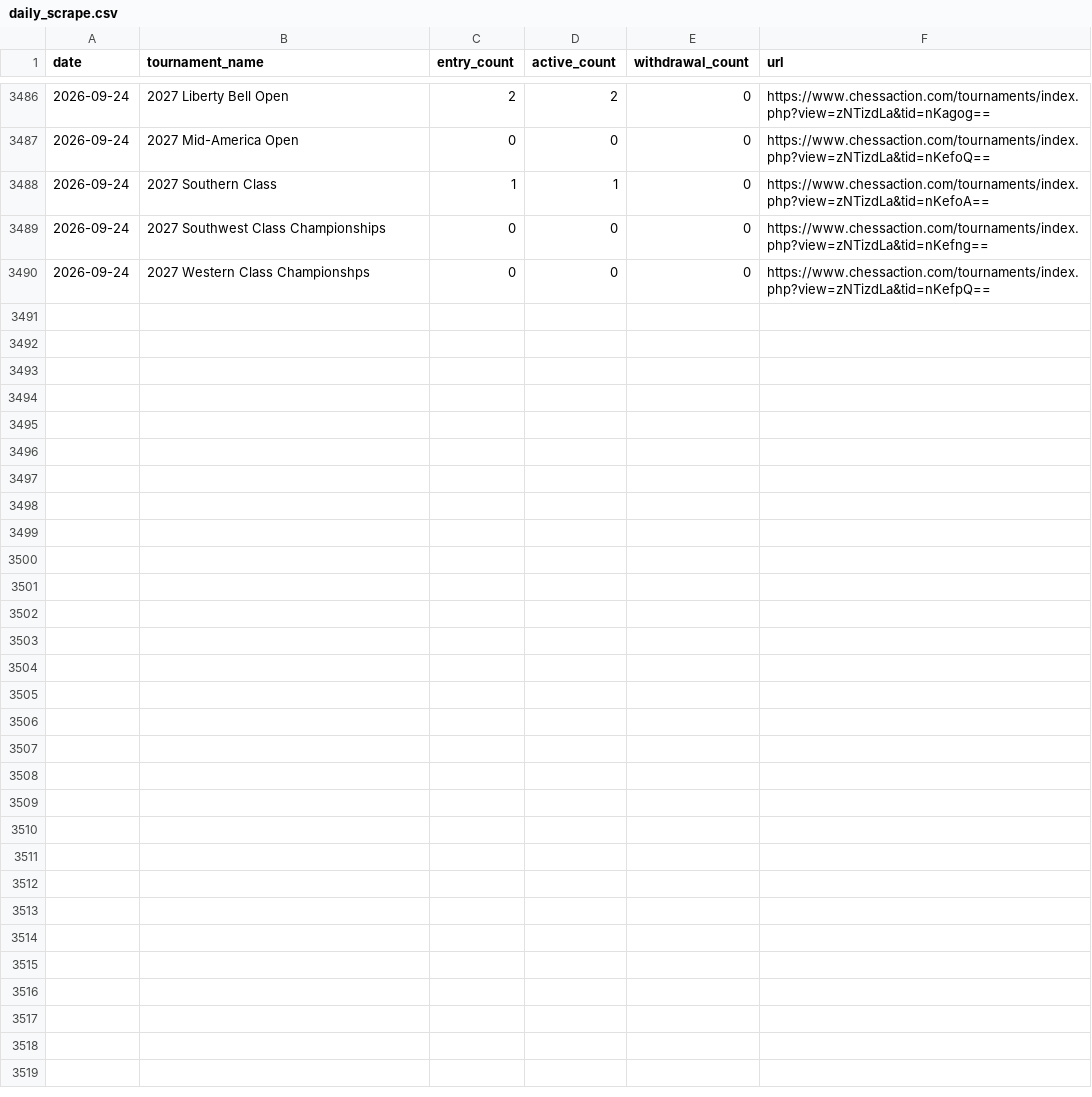
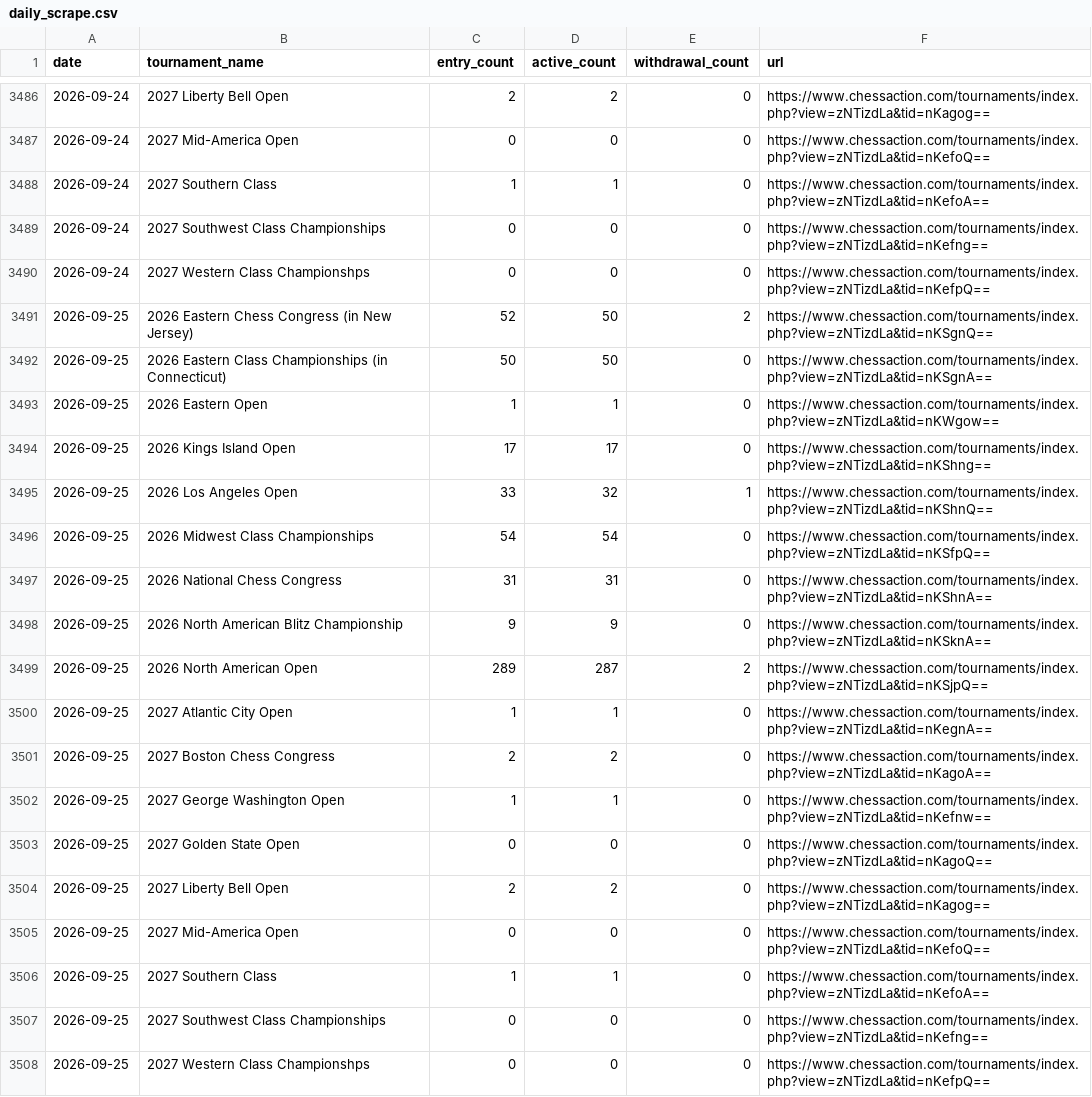
Before and after one commit to HaterAndrew/chess-prediction, a CSV file: output/daily_scrape.csv, drawn as a sheet; only a part is shown, gaps mark what is left out.

Commit message:
Daily update: 2026-09-25

```diff
--- a/output/daily_scrape.csv
+++ b/output/daily_scrape.csv
@@ -3490 +3490,19 @@ date,tournament_name,entry_count,active_count,withdrawal_count,url
 2026-09-24,2027 Western Class Championshps,0,0,0,https://www.chessaction.com/tournaments/index.php?view=zNTizdLa&tid=nKefpQ==
+2026-09-25,2026 Eastern Chess Congress (in New Jersey),52,50,2,https://www.chessaction.com/tournaments/index.php?view=zNTizdLa&tid=nKSgnQ==
+2026-09-25,2026 Eastern Class Championships (in Connecticut),50,50,0,https://www.chessaction.com/tournaments/index.php?view=zNTizdLa&tid=nKSgnA==
+2026-09-25,2026 Eastern Open,1,1,0,https://www.chessaction.com/tournaments/index.php?view=zNTizdLa&tid=nKWgow==
+2026-09-25,2026 Kings Island Open,17,17,0,https://www.chessaction.com/tournaments/index.php?view=zNTizdLa&tid=nKShng==
+2026-09-25,2026 Los Angeles Open,33,32,1,https://www.chessaction.com/tournaments/index.php?view=zNTizdLa&tid=nKShnQ==
+2026-09-25,2026 Midwest Class Championships,54,54,0,https://www.chessaction.com/tournaments/index.php?view=zNTizdLa&tid=nKSfpQ==
+2026-09-25,2026 National Chess Congress,31,31,0,https://www.chessaction.com/tournaments/index.php?view=zNTizdLa&tid=nKShnA==
+2026-09-25,2026 North American Blitz Championship,9,9,0,https://www.chessaction.com/tournaments/index.php?view=zNTizdLa&tid=nKSknA==
+2026-09-25,2026 North American Open,289,287,2,https://www.chessaction.com/tournaments/index.php?view=zNTizdLa&tid=nKSjpQ==
+2026-09-25,2027 Atlantic City Open,1,1,0,https://www.chessaction.com/tournaments/index.php?view=zNTizdLa&tid=nKegnA==
+2026-09-25,2027 Boston Chess Congress,2,2,0,https://www.chessaction.com/tournaments/index.php?view=zNTizdLa&tid=nKagoA==
+2026-09-25,2027 George Washington Open,1,1,0,https://www.chessaction.com/tournaments/index.php?view=zNTizdLa&tid=nKefnw==
+2026-09-25,2027 Golden State Open,0,0,0,https://www.chessaction.com/tournaments/index.php?view=zNTizdLa&tid=nKagoQ==
+2026-09-25,2027 Liberty Bell Open,2,2,0,https://www.chessaction.com/tournaments/index.php?view=zNTizdLa&tid=nKagog==
+2026-09-25,2027 Mid-America Open,0,0,0,https://www.chessaction.com/tournaments/index.php?view=zNTizdLa&tid=nKefoQ==
+2026-09-25,2027 Southern Class,1,1,0,https://www.chessaction.com/tournaments/index.php?view=zNTizdLa&tid=nKefoA==
+2026-09-25,2027 Southwest Class Championships,0,0,0,https://www.chessaction.com/tournaments/index.php?view=zNTizdLa&tid=nKefng==
+2026-09-25,2027 Western Class Championshps,0,0,0,https://www.chessaction.com/tournaments/index.php?view=zNTizdLa&tid=nKefpQ==
```
Also changed, not shown: output/tournament_summary.csv, output/update_log.csv, 13 other files.
